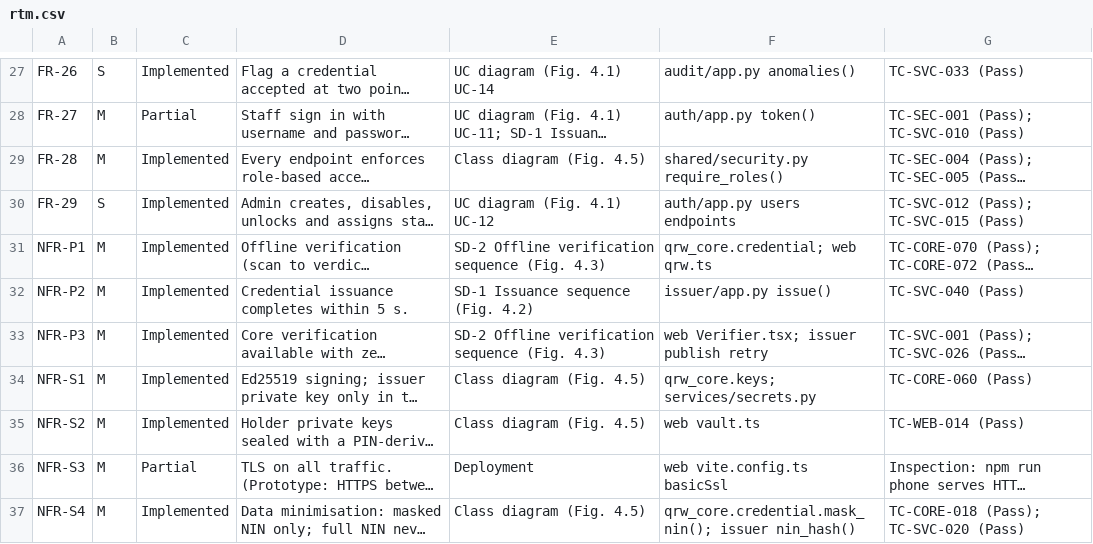
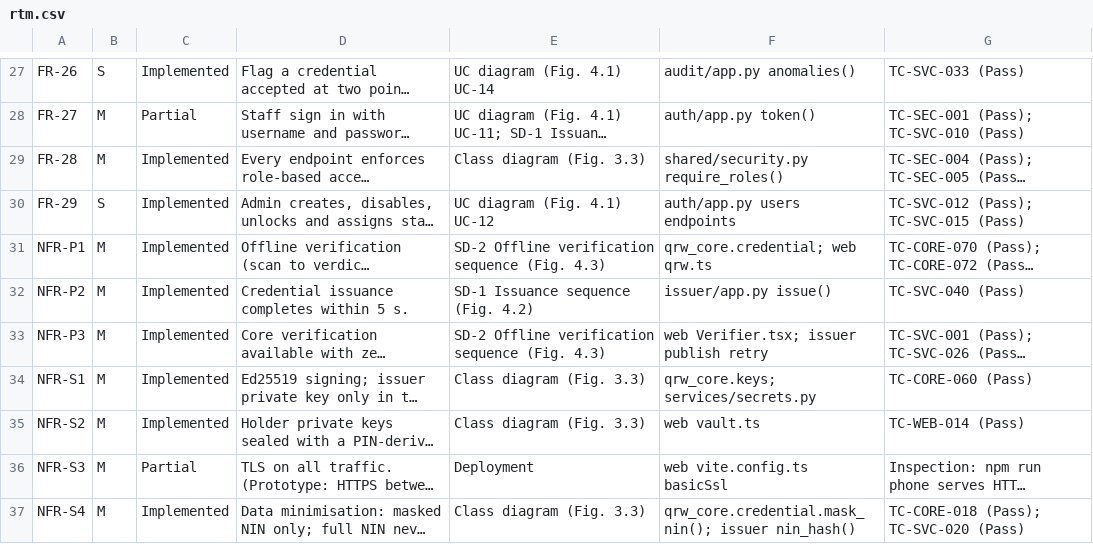
Before and after one commit to sarki94/qr-identity-wallet, a CSV file: docs/rtm.csv, drawn as a sheet; only a part is shown, gaps mark what is left out; long unchanged cells end in …; the diff covers the shown part only; the diff names each change by its address in the sheet, - before the commit and + after, or states it on an @@ line.

```diff
--- a/docs/rtm.csv
+++ b/docs/rtm.csv
-E29: Class diagram (Fig. 4.5)
+E29: Class diagram (Fig. 3.3)
-E34:E35: Class diagram (Fig. 4.5)
+E34:E35: Class diagram (Fig. 3.3)
-E37: Class diagram (Fig. 4.5)
+E37: Class diagram (Fig. 3.3)
```
Also changed, not shown: 18 edited cells elsewhere in this file, 17 other files.
